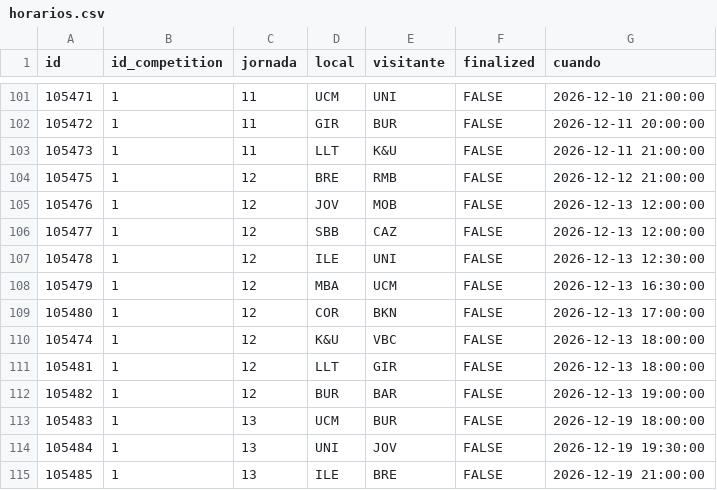
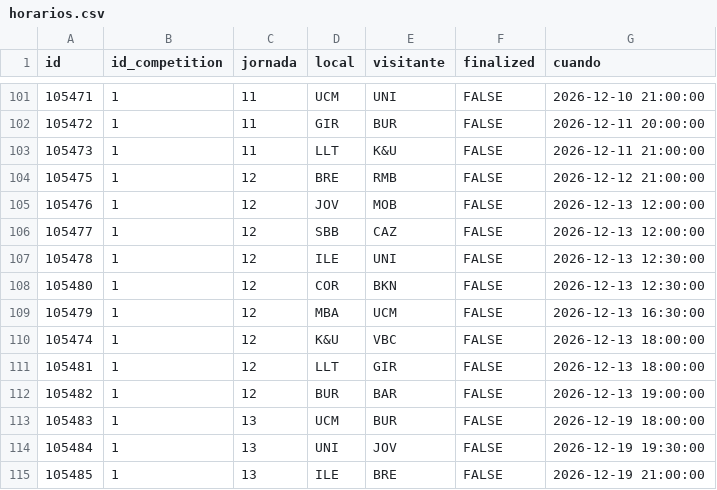
Before and after one commit to IvoVillanueva/pbp_acb_historico, a CSV file: data/horarios.csv, drawn as a sheet; only a part is shown, gaps mark what is left out.

```diff
--- a/data/horarios.csv
+++ b/data/horarios.csv
@@ -107,4 +107,4 @@
 105478,1,"12","ILE","UNI",FALSE,2026-12-13 12:30:00
+105480,1,"12","COR","BKN",FALSE,2026-12-13 12:30:00
 105479,1,"12","MBA","UCM",FALSE,2026-12-13 16:30:00
-105480,1,"12","COR","BKN",FALSE,2026-12-13 17:00:00
 105474,1,"12","K&U","VBC",FALSE,2026-12-13 18:00:00
```
